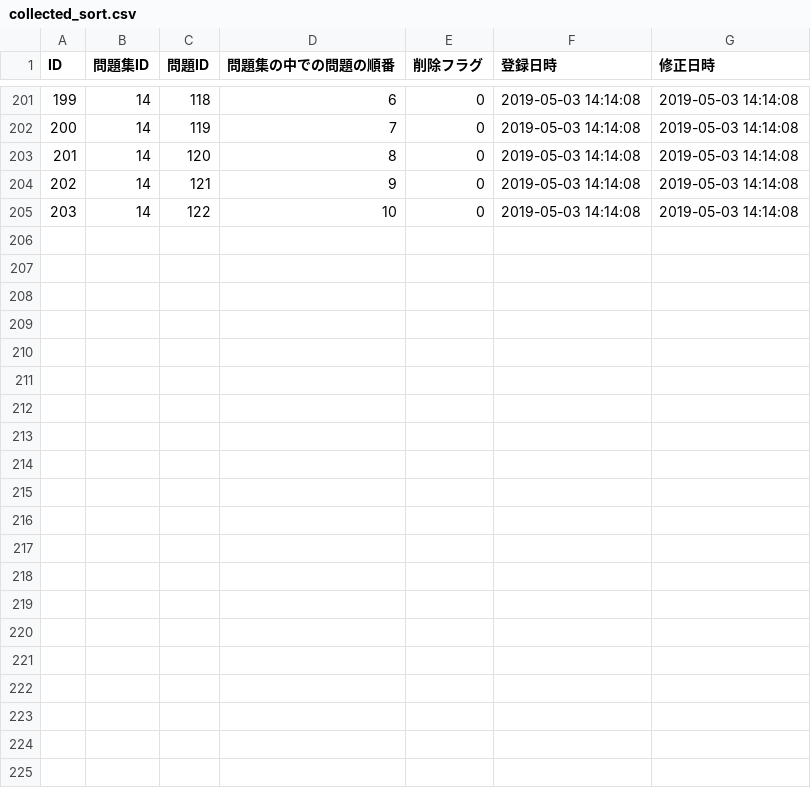
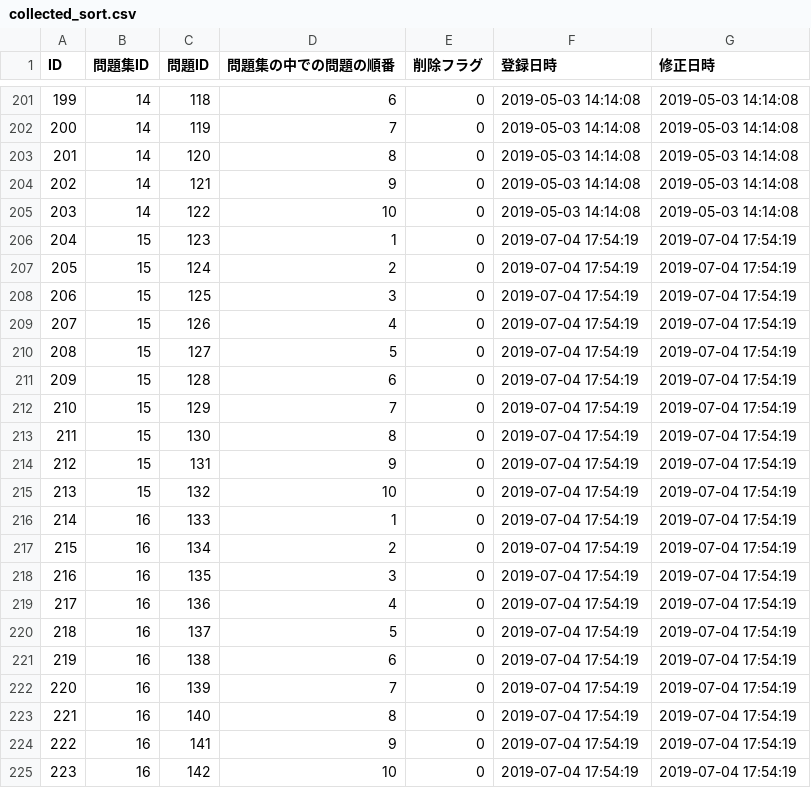
Before and after one commit to HackerzLab/training_hackerzlab, a CSV file: db/collected_sort.csv, drawn as a sheet; only a part is shown, gaps mark what is left out; the diff names each change by its address in the sheet, - before the commit and + after, or states it on an @@ line.

```diff
--- a/db/collected_sort.csv
+++ b/db/collected_sort.csv
+row 206: 204 | 15 | 123 | 1 | 0 | 2019-07-04 17:54:19 | 2019-07-04 17:54:19
+row 207: 205 | 15 | 124 | 2 | 0 | 2019-07-04 17:54:19 | 2019-07-04 17:54:19
+row 208: 206 | 15 | 125 | 3 | 0 | 2019-07-04 17:54:19 | 2019-07-04 17:54:19
+row 209: 207 | 15 | 126 | 4 | 0 | 2019-07-04 17:54:19 | 2019-07-04 17:54:19
+row 210: 208 | 15 | 127 | 5 | 0 | 2019-07-04 17:54:19 | 2019-07-04 17:54:19
+row 211: 209 | 15 | 128 | 6 | 0 | 2019-07-04 17:54:19 | 2019-07-04 17:54:19
+row 212: 210 | 15 | 129 | 7 | 0 | 2019-07-04 17:54:19 | 2019-07-04 17:54:19
+row 213: 211 | 15 | 130 | 8 | 0 | 2019-07-04 17:54:19 | 2019-07-04 17:54:19
+row 214: 212 | 15 | 131 | 9 | 0 | 2019-07-04 17:54:19 | 2019-07-04 17:54:19
+row 215: 213 | 15 | 132 | 10 | 0 | 2019-07-04 17:54:19 | 2019-07-04 17:54:19
+row 216: 214 | 16 | 133 | 1 | 0 | 2019-07-04 17:54:19 | 2019-07-04 17:54:19
+row 217: 215 | 16 | 134 | 2 | 0 | 2019-07-04 17:54:19 | 2019-07-04 17:54:19
+row 218: 216 | 16 | 135 | 3 | 0 | 2019-07-04 17:54:19 | 2019-07-04 17:54:19
+row 219: 217 | 16 | 136 | 4 | 0 | 2019-07-04 17:54:19 | 2019-07-04 17:54:19
+row 220: 218 | 16 | 137 | 5 | 0 | 2019-07-04 17:54:19 | 2019-07-04 17:54:19
+row 221: 219 | 16 | 138 | 6 | 0 | 2019-07-04 17:54:19 | 2019-07-04 17:54:19
+row 222: 220 | 16 | 139 | 7 | 0 | 2019-07-04 17:54:19 | 2019-07-04 17:54:19
+row 223: 221 | 16 | 140 | 8 | 0 | 2019-07-04 17:54:19 | 2019-07-04 17:54:19
+row 224: 222 | 16 | 141 | 9 | 0 | 2019-07-04 17:54:19 | 2019-07-04 17:54:19
+row 225: 223 | 16 | 142 | 10 | 0 | 2019-07-04 17:54:19 | 2019-07-04 17:54:19
```
Also changed, not shown: db/choice.csv, db/collected.csv, 4 other files.
